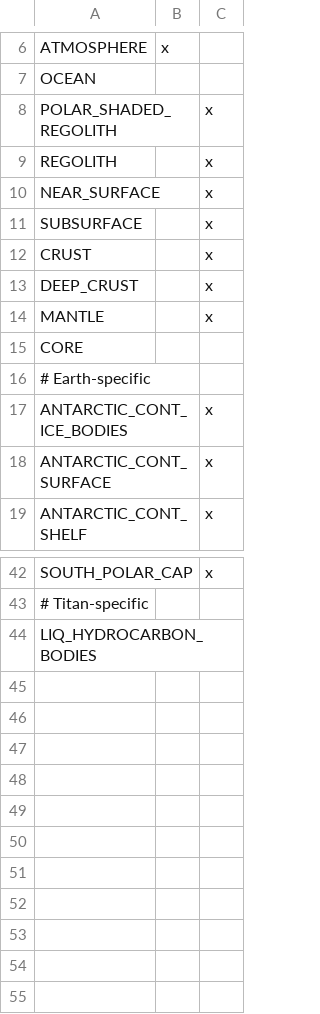
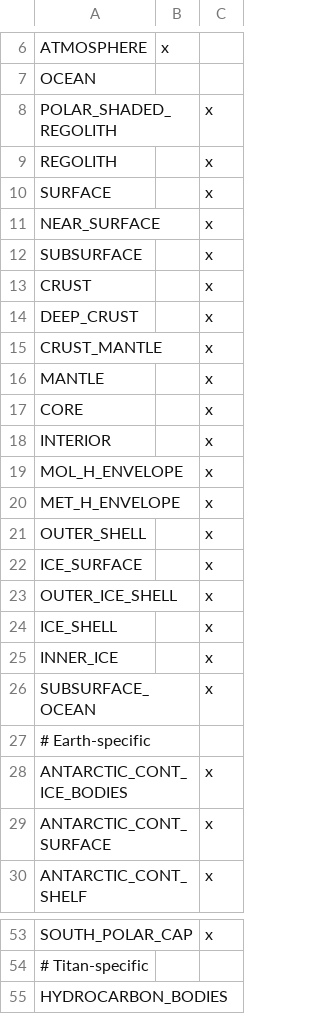
Before and after one commit to t2civ/astropolis_sdk, a TSV file: public/tables/stratum_groups.tsv, drawn as a sheet; only a part is shown, gaps mark what is left out.

Commit message:
Sync tables to research

```diff
--- a/public/tables/stratum_groups.tsv
+++ b/public/tables/stratum_groups.tsv
@@ -9,2 +9,3 @@ POLAR_SHADED_REGOLITH		x
 REGOLITH		x
+SURFACE		x
 NEAR_SURFACE		x
@@ -13,4 +14,14 @@ CRUST		x
 DEEP_CRUST		x
+CRUST_MANTLE		x
 MANTLE		x
-CORE		
+CORE		x
+INTERIOR		x
+MOL_H_ENVELOPE		x
+MET_H_ENVELOPE		x
+OUTER_SHELL		x
+ICE_SURFACE		x
+OUTER_ICE_SHELL		x
+ICE_SHELL		x
+INNER_ICE		x
+SUBSURFACE_OCEAN		x
 # Earth-specific		
@@ -43,2 +54,2 @@ SOUTH_POLAR_CAP		x
 # Titan-specific		
-LIQ_HYDROCARBON_BODIES		
+HYDROCARBON_BODIES		
```
Also changed, not shown: public/tables/facilities_modules.tsv, public/tables/facilities_operations.tsv, 7 other files.
